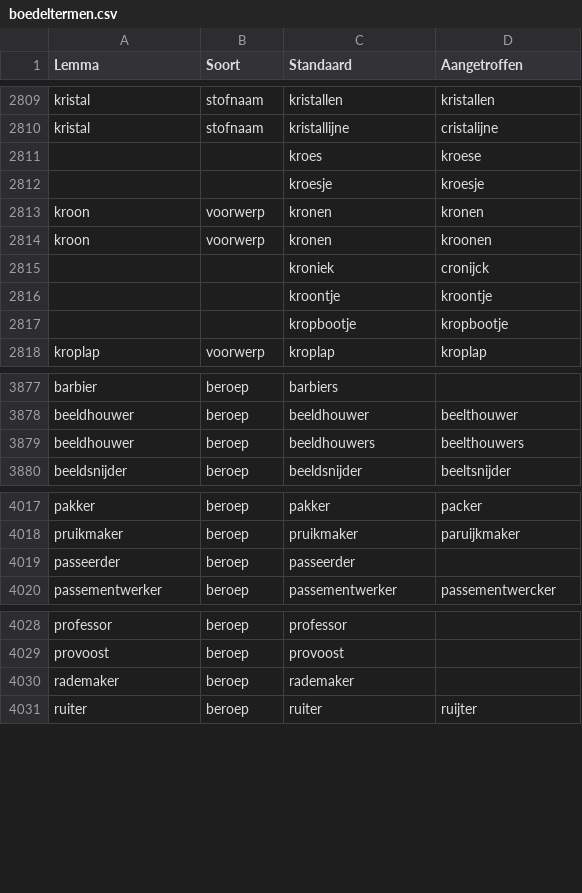
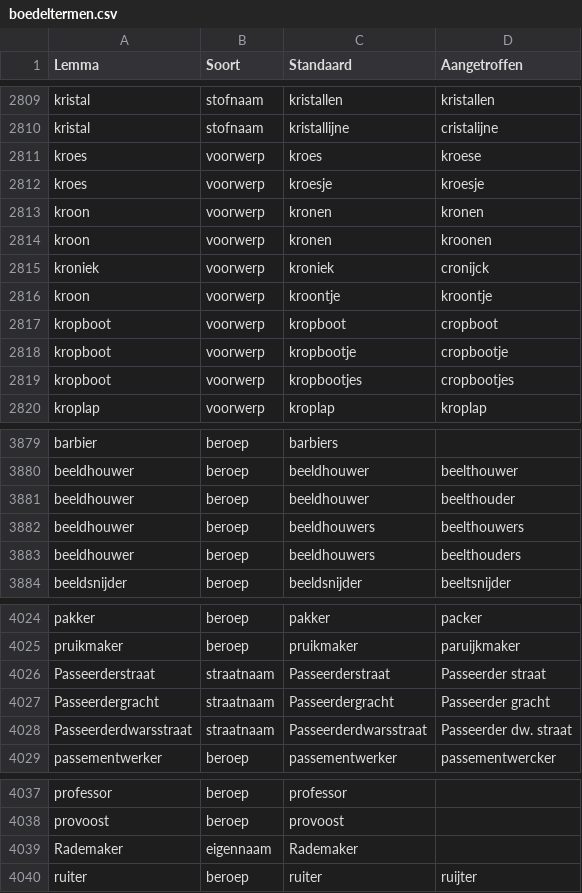
Before and after one commit to knaw-huc/golden-agents-htr, a CSV file: resources/boedeltermen.csv, drawn as a sheet; only a part is shown, gaps mark what is left out; the diff covers the shown part only.

Commit message:
Update boedeltermen.csv
Kleine verbeteringen

```diff
--- a/resources/boedeltermen.csv
+++ b/resources/boedeltermen.csv
@@ -2810,9 +2810,11 @@ kristal,stofnaam,kristallen,kristallen
 kristal,stofnaam,kristallijne,cristalijne
-,,kroes,kroese
-,,kroesje,kroesje
+kroes,voorwerp,kroes,kroese
+kroes,voorwerp,kroesje,kroesje
 kroon,voorwerp,kronen,kronen
 kroon,voorwerp,kronen,kroonen
-,,kroniek,cronijck
-,,kroontje,kroontje
-,,kropbootje,kropbootje
+kroniek,voorwerp,kroniek,cronijck
+kroon,voorwerp,kroontje,kroontje
+kropboot,voorwerp,kropboot,cropboot
+kropboot,voorwerp,kropbootje,cropbootje
+kropboot,voorwerp,kropbootjes,cropbootjes
 kroplap,voorwerp,kroplap,kroplap
@@ -3878,3 +3880,5 @@ barbier,beroep,barbiers,
 beeldhouwer,beroep,beeldhouwer,beelthouwer
+beeldhouwer,beroep,beeldhouwer,beelthouder
 beeldhouwer,beroep,beeldhouwers,beelthouwers
+beeldhouwer,beroep,beeldhouwers,beelthouders
 beeldsnijder,beroep,beeldsnijder,beeltsnijder
@@ -4018,3 +4025,5 @@ pakker,beroep,pakker,packer
 pruikmaker,beroep,pruikmaker,paruijkmaker
-passeerder,beroep,passeerder,
+Passeerderstraat,straatnaam,Passeerderstraat,Passeerder straat
+Passeerdergracht,straatnaam,Passeerdergracht,Passeerder gracht
+Passeerderdwarsstraat,straatnaam,Passeerderdwarsstraat,Passeerder dw. straat
 passementwerker,beroep,passementwerker,passementwercker
@@ -4029,3 +4038,3 @@ professor,beroep,professor,
 provoost,beroep,provoost,
-rademaker,beroep,rademaker,
+Rademaker,eigennaam,Rademaker,
 ruiter,beroep,ruiter,ruijter
```
Also changed, not shown: 3 added rows and 15 edited cells elsewhere in this file.
